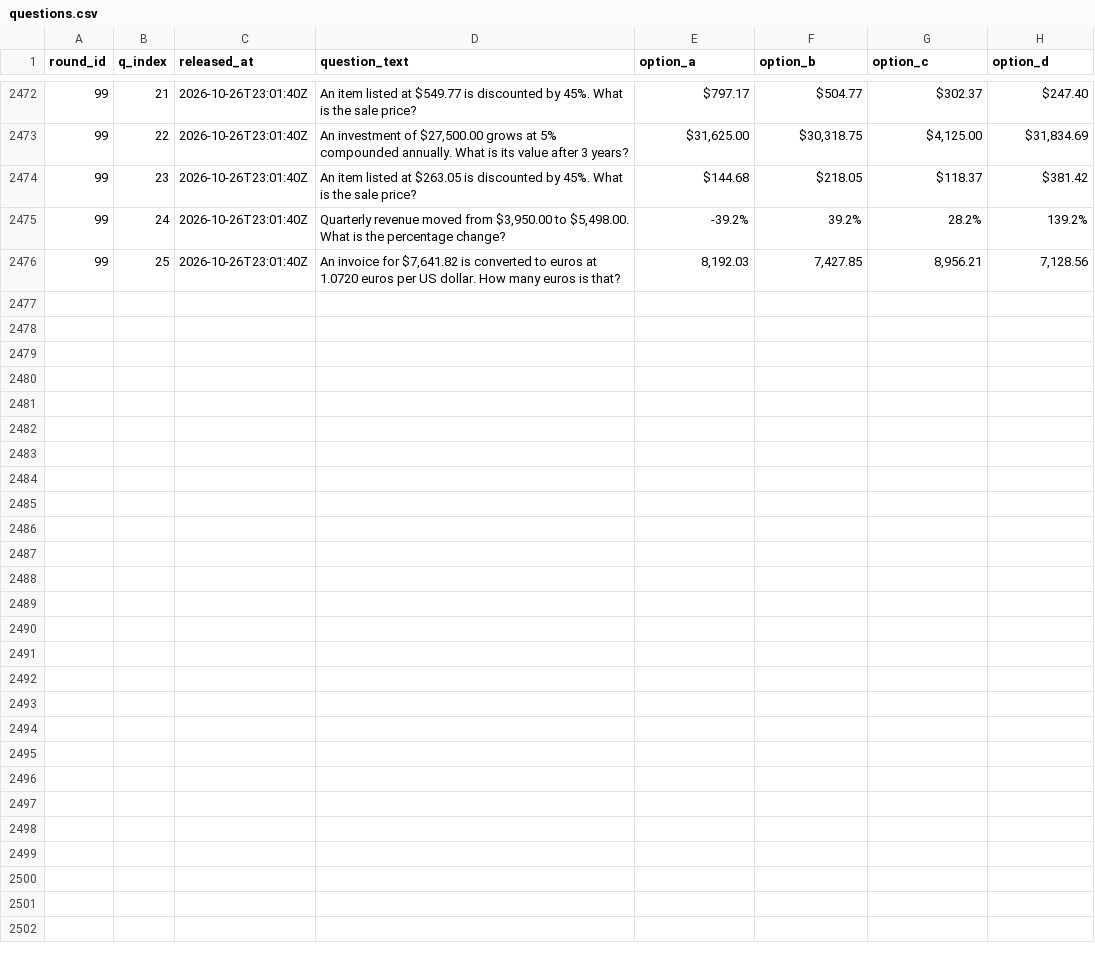
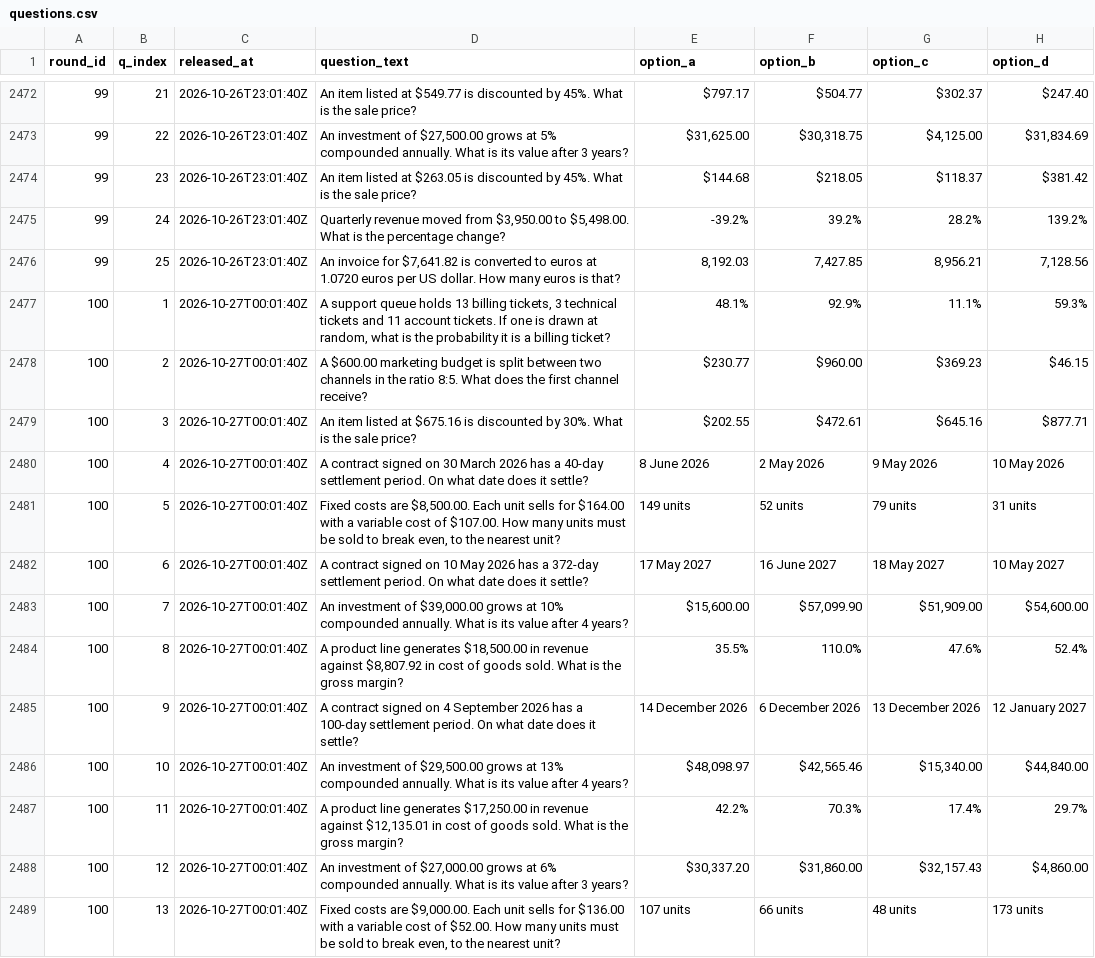
Before and after one commit to FaisalXL/dso429-hourly-quiz-2, a CSV file: questions.csv, drawn as a sheet; only a part is shown, gaps mark what is left out; the diff covers the shown part only.

Commit message:
Release: 2026-10-27T00:01Z

```diff
--- a/questions.csv
+++ b/questions.csv
@@ -2476 +2476,14 @@ round_id,q_index,released_at,question_text,option_a,option_b,option_c,option_d
 99,25,2026-10-26T23:01:40Z,"An invoice for $7,641.82 is converted to euros at 1.0720 euros per US dollar. How many euros is that?","8,192.03","7,427.85","8,956.21","7,128.56"
+100,1,2026-10-27T00:01:40Z,"A support queue holds 13 billing tickets, 3 technical tickets and 11 account tickets. If one is drawn at random, what is the probability it is a billing ticket?",48.1%,92.9%,11.1%,59.3%
+100,2,2026-10-27T00:01:40Z,A $600.00 marketing budget is split between two channels in the ratio 8:5. What does the first channel receive?,$230.77,$960.00,$369.23,$46.15
+100,3,2026-10-27T00:01:40Z,An item listed at $675.16 is discounted by 30%. What is the sale price?,$202.55,$472.61,$645.16,$877.71
+100,4,2026-10-27T00:01:40Z,A contract signed on 30 March 2026 has a 40-day settlement period. On what date does it settle?,8 June 2026,2 May 2026,9 May 2026,10 May 2026
+100,5,2026-10-27T00:01:40Z,"Fixed costs are $8,500.00. Each unit sells for $164.00 with a variable cost of $107.00. How many units must be sold to break even, to the nearest unit?",149 units,52 units,79 units,31 units
+100,6,2026-10-27T00:01:40Z,A contract signed on 10 May 2026 has a 372-day settlement period. On what date does it settle?,17 May 2027,16 June 2027,18 May 2027,10 May 2027
+100,7,2026-10-27T00:01:40Z,"An investment of $39,000.00 grows at 10% compounded annually. What is its value after 4 years?","$15,600.00","$57,099.90","$51,909.00","$54,600.00"
+100,8,2026-10-27T00:01:40Z,"A product line generates $18,500.00 in revenue against $8,807.92 in cost of goods sold. What is the gross margin?",35.5%,110.0%,47.6%,52.4%
+100,9,2026-10-27T00:01:40Z,A contract signed on 4 September 2026 has a 100-day settlement period. On what date does it settle?,14 December 2026,6 December 2026,13 December 2026,12 January 2027
+100,10,2026-10-27T00:01:40Z,"An investment of $29,500.00 grows at 13% compounded annually. What is its value after 4 years?","$48,098.97","$42,565.46","$15,340.00","$44,840.00"
+100,11,2026-10-27T00:01:40Z,"A product line generates $17,250.00 in revenue against $12,135.01 in cost of goods sold. What is the gross margin?",42.2%,70.3%,17.4%,29.7%
+100,12,2026-10-27T00:01:40Z,"An investment of $27,000.00 grows at 6% compounded annually. What is its value after 3 years?","$30,337.20","$31,860.00","$32,157.43","$4,860.00"
+100,13,2026-10-27T00:01:40Z,"Fixed costs are $9,000.00. Each unit sells for $136.00 with a variable cost of $52.00. How many units must be sold to break even, to the nearest unit?",107 units,66 units,48 units,173 units
```
Also changed, not shown: 12 added rows elsewhere in this file.
